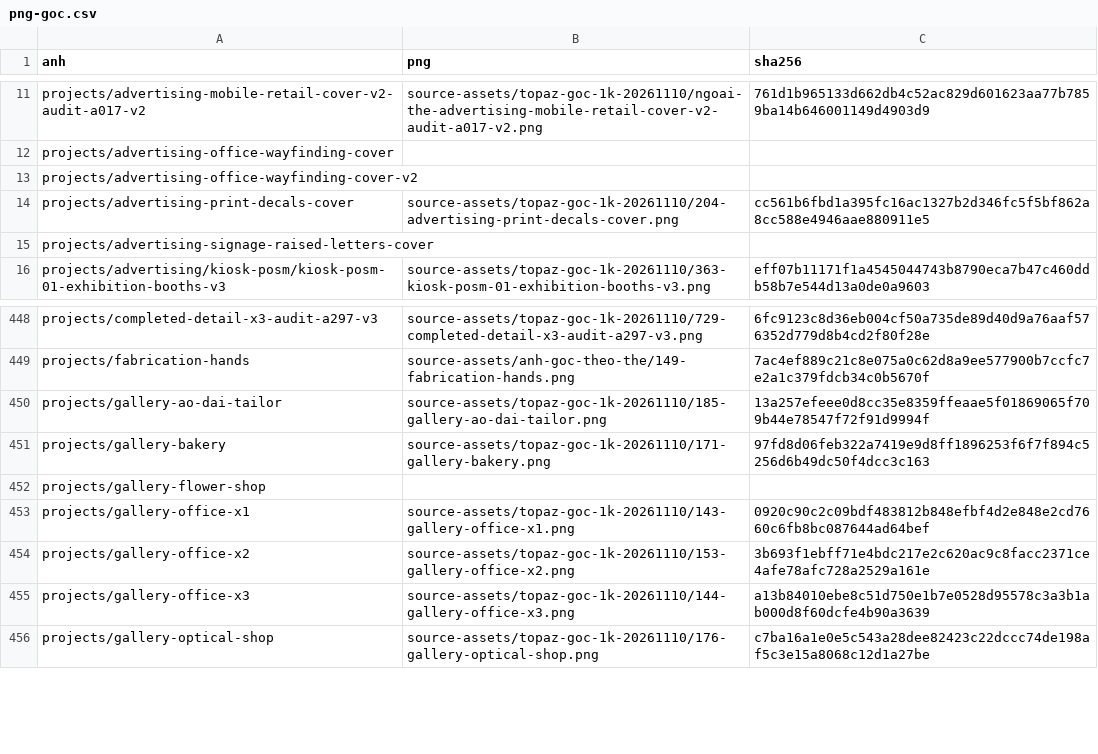
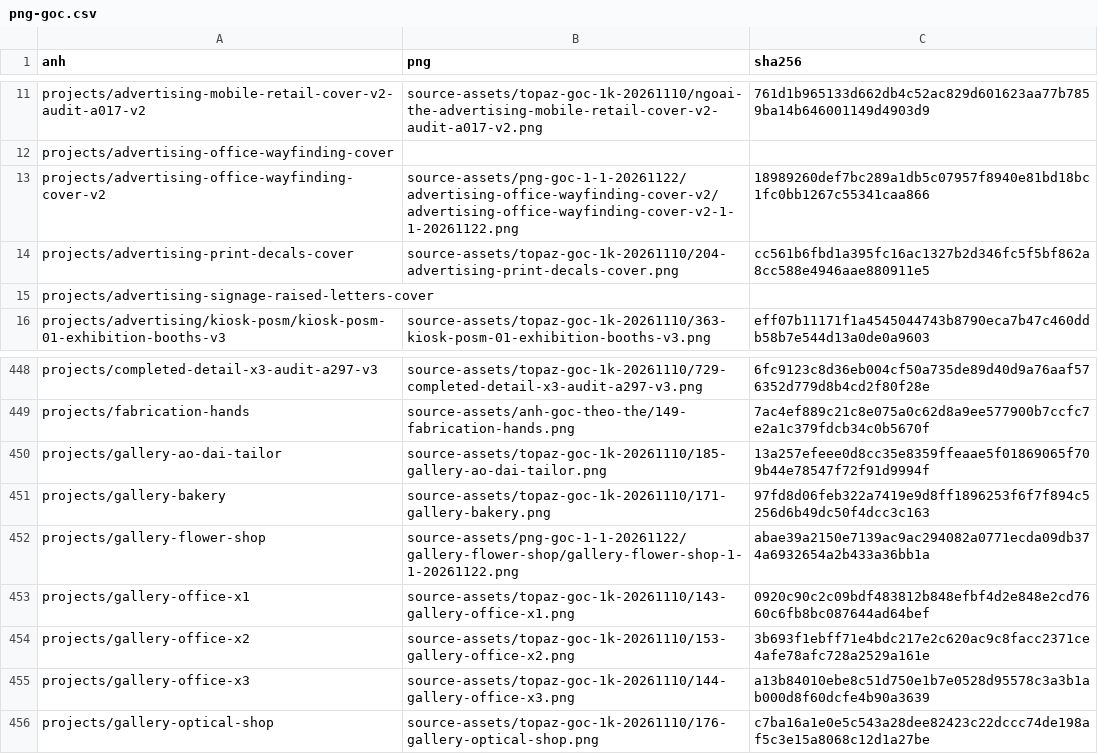
Before and after one commit to advertruongthinh-code/TruongThinhWebsite, a CSV file: docs/operations/png-goc.csv, drawn as a sheet; only a part is shown, gaps mark what is left out.

```diff
--- a/docs/operations/png-goc.csv
+++ b/docs/operations/png-goc.csv
@@ -12,3 +12,3 @@ projects/advertising-mobile-retail-cover-v2-audit-a017-v2,source-assets/topaz-go
 projects/advertising-office-wayfinding-cover,,
-projects/advertising-office-wayfinding-cover-v2,,
+projects/advertising-office-wayfinding-cover-v2,source-assets/png-goc-1-1-20261122/advertising-office-wayfinding-cover-v2/advertising-office-wayfinding-cover-v2-1-1-20261122.png,18989260def7bc289a1db5c07957f8940e81bd18bc1fc0bb1267c55341caa866
 projects/advertising-print-decals-cover,source-assets/topaz-goc-1k-20261110/204-advertising-print-decals-cover.png,cc561b6fbd1a395fc16ac1327b2d346fc5f5bf862a8cc588e4946aae880911e5
@@ -451,3 +451,3 @@ projects/gallery-ao-dai-tailor,source-assets/topaz-goc-1k-20261110/185-gallery-a
 projects/gallery-bakery,source-assets/topaz-goc-1k-20261110/171-gallery-bakery.png,97fd8d06feb322a7419e9d8ff1896253f6f7f894c5256d6b49dc50f4dcc3c163
-projects/gallery-flower-shop,,
+projects/gallery-flower-shop,source-assets/png-goc-1-1-20261122/gallery-flower-shop/gallery-flower-shop-1-1-20261122.png,abae39a2150e7139ac9ac294082a0771ecda09db374a6932654a2b433a36bb1a
 projects/gallery-office-x1,source-assets/topaz-goc-1k-20261110/143-gallery-office-x1.png,0920c90c2c09bdf483812b848efbf4d2e848e2cd7660c6fb8bc087644ad64bef
```
